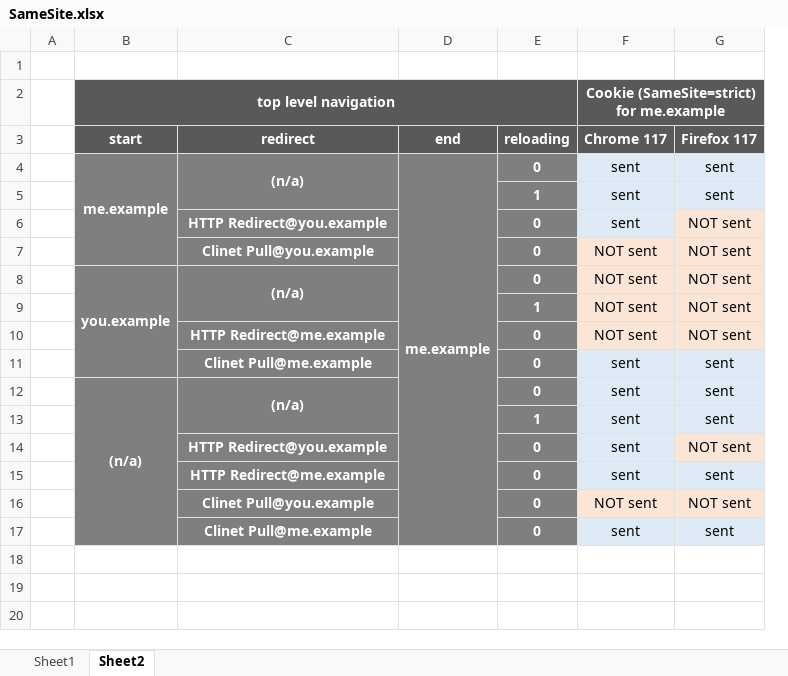
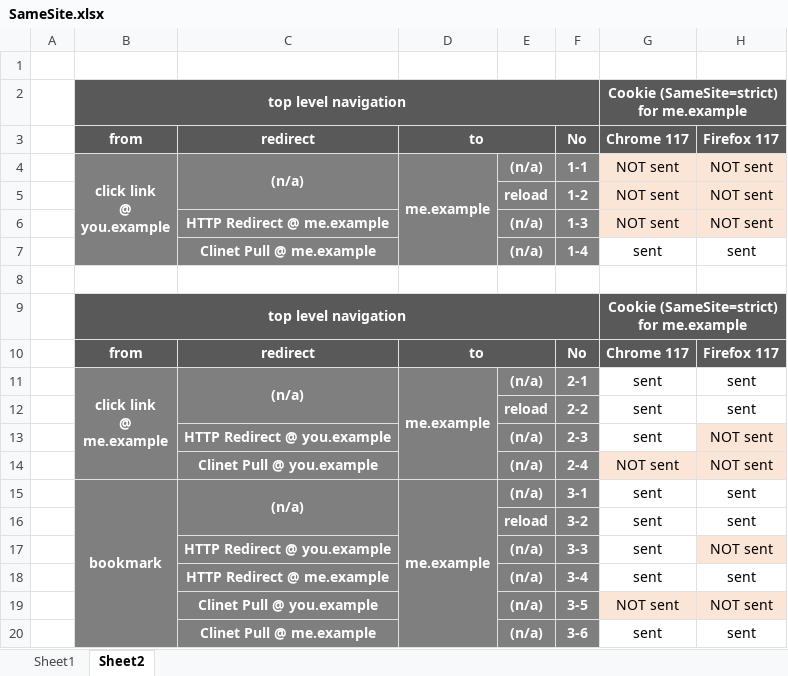
Before and after one commit to nakayama-kazuki/202x, an Excel workbook: Cookie/SameSite/SameSite.xlsx, sheet Sheet2, drawn as a sheet; values as stored, in another font and other column widths than the file's, no borders; removed rows and columns are numbered as before the commit, all else as after; ↵ is a line break in a cell; the diff names each change by its address in the sheet, - before the commit and + after, or states it on an @@ line.

```diff
--- a/Cookie/SameSite/SameSite.xlsx (sheet Sheet2)
+++ b/Cookie/SameSite/SameSite.xlsx (sheet Sheet2)
-column B, rows 2-4: top level navigation | start | me.example; row 12: (n/a)
+column B, rows 2-3: top level navigation | from; rows 11-15: click link ↵ @ ↵ me.example |  |  |  | bookmark
-column E, rows 3-7: reloading | 0 | 1 | 0 | 0; rows 12-17: 0 | 1 | 0 | 0 | 0 | 0
+column E, rows 11-20: (n/a) | reload | (n/a) | (n/a) | (n/a) | reload | (n/a) | (n/a) | (n/a) | (n/a)
+column F, row 3: No; rows 11-20: 2-1 | 2-2 | 2-3 | 2-4 | 3-1 | 3-2 | 3-3 | 3-4 | 3-5 | 3-6
-D3: end
+D3: to
+D3:E3 merged
+row 4:  | click link ↵ @ ↵ you.example | (n/a) | me.example | (n/a) | 1-1 | NOT sent | NOT sent
@@ row 9 moved to row 5: reload @@
+row 6:  |  | HTTP Redirect @ me.example |  | (n/a) | 1-3 | NOT sent | NOT sent
+row 7:  |  | Clinet Pull @ me.example |  | (n/a) | 1-4 | sent | sent
+row 8: (empty)
+row 9:  | top level navigation |  |  |  |  | Cookie (SameSite=strict) ↵ for me.example
+row 10:  | from | redirect | to |  | No | Chrome 117 | Firefox 117
-D4:D17 merged
+D11:D14 merged
-G11:H12 fill: #DEEBF7
+G11:H12 fill: none
-C13: HTTP Redirect@you.example
+C13: HTTP Redirect @ you.example
-G13 fill: #DEEBF7
+G13 fill: none
-C14: Clinet Pull@you.example
+C14: Clinet Pull @ you.example
-row 8:  | you.example | (n/a) |  | 0 | NOT sent | NOT sent
-row 10:  |  | HTTP Redirect@me.example |  | 0 | NOT sent | NOT sent
-row 11:  |  | Clinet Pull@me.example |  | 0 | sent | sent
-D15: (empty)
+D15: me.example
+D15:D20 merged
-G15:H16 fill: #DEEBF7
+G15:H16 fill: none
-C17: HTTP Redirect@you.example
+C17: HTTP Redirect @ you.example
-G17 fill: #DEEBF7
+G17 fill: none
-C18: HTTP Redirect@me.example
+C18: HTTP Redirect @ me.example
-G18:H18 fill: #DEEBF7
+G18:H18 fill: none
-C19: Clinet Pull@you.example
+C19: Clinet Pull @ you.example
-C20: Clinet Pull@me.example
+C20: Clinet Pull @ me.example
-G20:H20 fill: #DEEBF7
+G20:H20 fill: none
```
Also changed, not shown: 4 other files.
